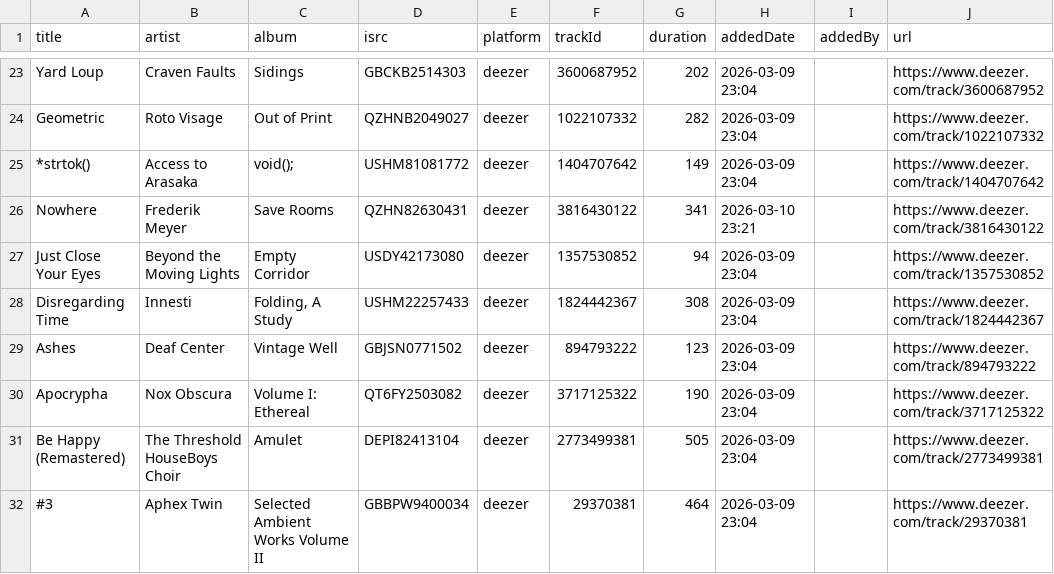
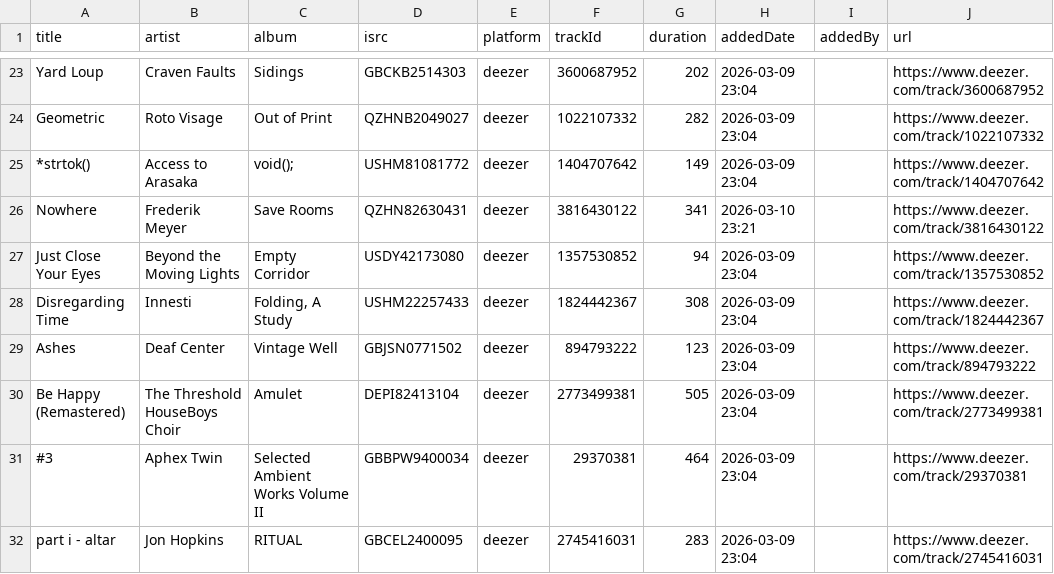
Before and after one commit to bukkai/MixtapeCollective, a CSV file: tracklists/dark-mode-drift.csv, drawn as a sheet; only a part is shown, gaps mark what is left out; the shorter side is filled out with more unchanged rows; the diff names each change by its address in the sheet, - before the commit and + after, or states it on an @@ line.

```diff
--- a/tracklists/dark-mode-drift.csv
+++ b/tracklists/dark-mode-drift.csv
-row 30: Apocrypha | Nox Obscura | Volume I: Ethereal | QT6FY2503082 | deezer | 3717125322 | 190 | 2026-03-09 23:04 |  | https://www.deezer.com/track/3717125322
```
Also changed, not shown: tracklists/nieuw-nederlands-punk.csv, tracklists/punk-rock-for-skaters.csv, 3 other files.
